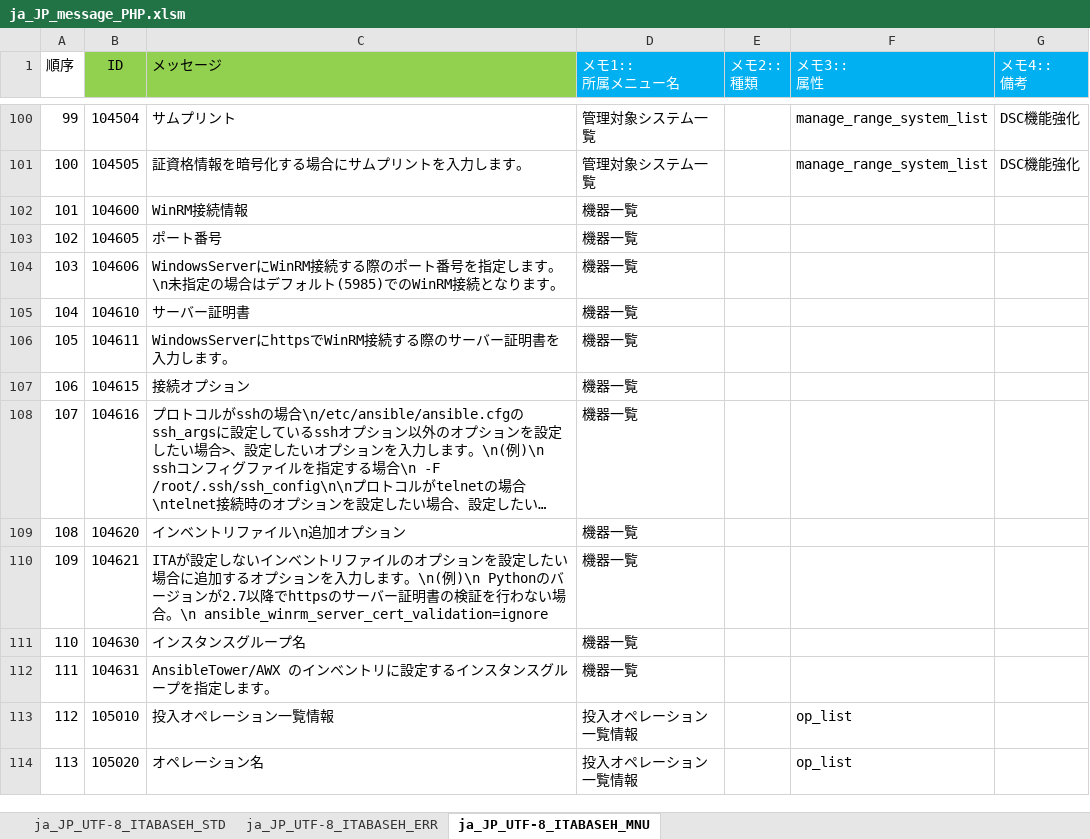
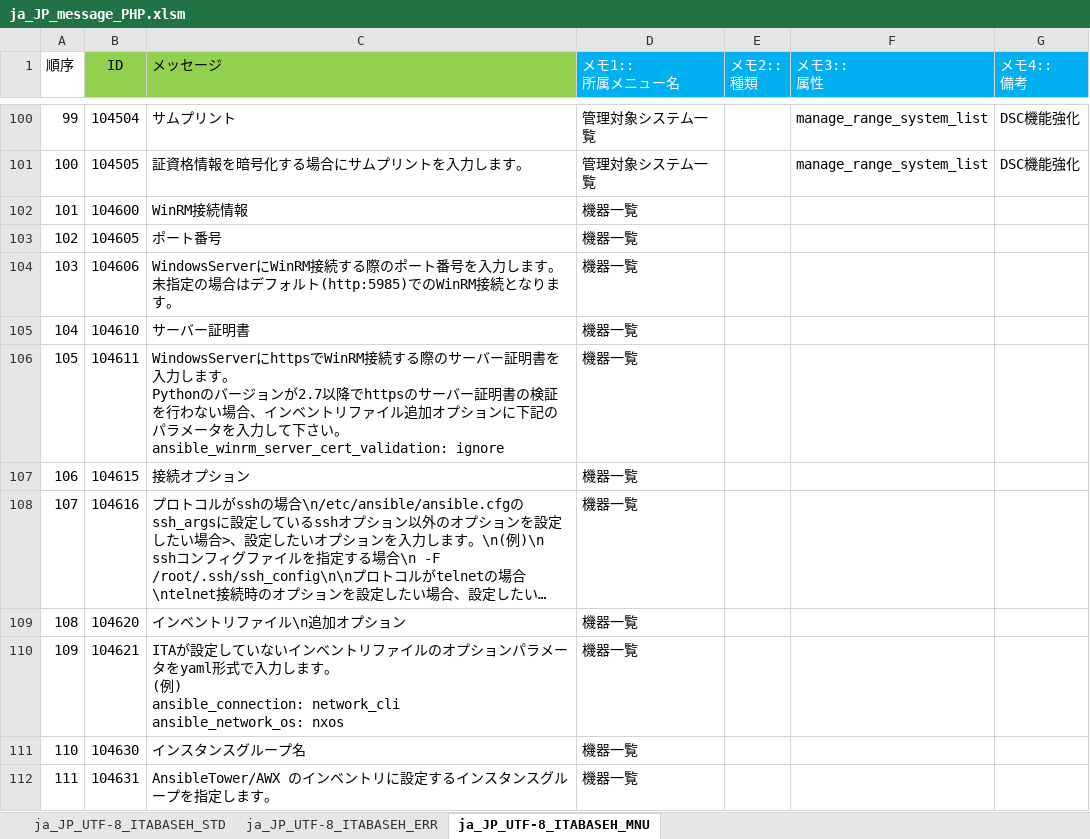
Before and after one commit to exastro-suite/it-automation, an Excel workbook: ky_message_seeds/ita_base/ja_JP_message_PHP.xlsm, sheet ja_JP_UTF-8_ITABASEH_MNU, drawn as a sheet; only a part is shown, gaps mark what is left out; the shorter side is filled out with more unchanged rows; long unchanged cells end in …; values as stored, in another font and other column widths than the file's, no borders; conditional formats not drawn; ↵ is a line break in a cell; the diff names each change by its address in the sheet, - before the commit and + after, or states it on an @@ line.

Commit message:
2019/11/27 15:11:14

```diff
--- a/ky_message_seeds/ita_base/ja_JP_message_PHP.xlsm (sheet ja_JP_UTF-8_ITABASEH_MNU)
+++ b/ky_message_seeds/ita_base/ja_JP_message_PHP.xlsm (sheet ja_JP_UTF-8_ITABASEH_MNU)
-C104 (メッセージ): …ト番号を指定します。\n未指定の場合はデフォルト(5985)でのWinRM接…
+C104 (メッセージ): …ト番号を入力します。 ↵ 未指定の場合はデフォルト(http:5985)でのWinRM接…
-C106 (メッセージ): …します。
+C106 (メッセージ): …します。 ↵ Pythonのバージョンが2.7以降でhttpsのサーバー証明書の検証を行わない場合、インベントリファイル追加オプションに下記のパラメータを入力して下さい。 ↵ ansible_winrm_server_cert_validation: ignore
-C110 (メッセージ): …が設定しないインベントリファイルのオプションを設定したい場合に追加するオプションを入力します。\n(例)\n Pythonのバージョンが2.7以降でhttpsのサーバー証明書の検証を行わない場合。\n ansible_winrm_server_cert_validation=ignore
+C110 (メッセージ): …が設定していないインベントリファイルのオプションパラメータをyaml形式で入力します。 ↵ (例) ↵ ansible_connection: network_cli ↵ ansible_network_os: nxos
```
